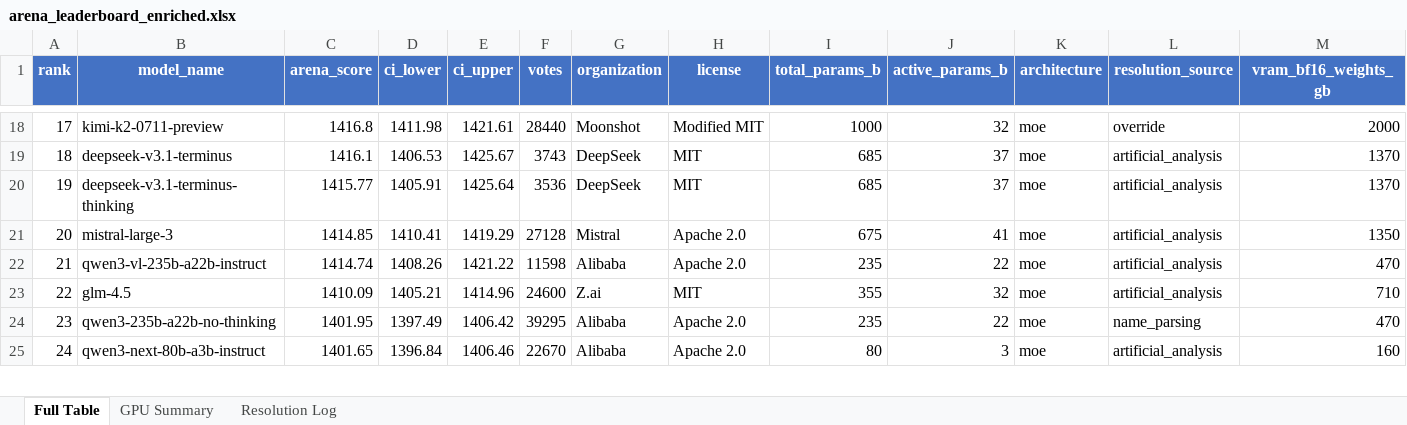
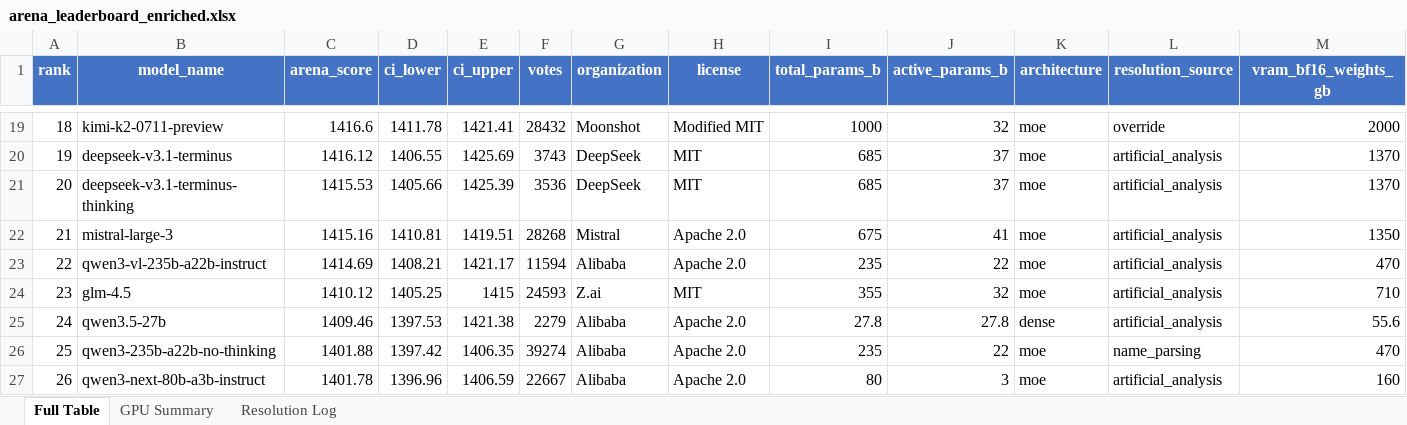
Before and after one commit to kmvaidya/llm-arena-vram-calc, an Excel workbook: arena_enrichment/output/arena_leaderboard_enriched.xlsx, sheet Full Table, drawn as a sheet; only a part is shown, gaps mark what is left out; values as stored, in another font and other column widths than the file's, no borders; addresses are those after the commit; rows hold the shown columns only; the diff covers the shown part only; the diff names each change by its address in the sheet, - before the commit and + after, or states it on an @@ line.

```diff
--- a/arena_enrichment/output/arena_leaderboard_enriched.xlsx (sheet Full Table)
+++ b/arena_enrichment/output/arena_leaderboard_enriched.xlsx (sheet Full Table)
@@ column A (rank) renumbered from row 12 down @@
-C19 (arena_score): 1416.8
+C19 (arena_score): 1416.6
-D19 (ci_lower): 1411.98
+D19 (ci_lower): 1411.78
-E19 (ci_upper): 1421.61
+E19 (ci_upper): 1421.41
-F19 (votes): 28440
+F19 (votes): 28432
-C20 (arena_score): 1416.1
+C20 (arena_score): 1416.12
-D20 (ci_lower): 1406.53
+D20 (ci_lower): 1406.55
-E20 (ci_upper): 1425.67
+E20 (ci_upper): 1425.69
-C21 (arena_score): 1415.77
+C21 (arena_score): 1415.53
-D21 (ci_lower): 1405.91
+D21 (ci_lower): 1405.66
-E21 (ci_upper): 1425.64
+E21 (ci_upper): 1425.39
-C22 (arena_score): 1414.85
+C22 (arena_score): 1415.16
-D22 (ci_lower): 1410.41
+D22 (ci_lower): 1410.81
-E22 (ci_upper): 1419.29
+E22 (ci_upper): 1419.51
-F22 (votes): 27128
+F22 (votes): 28268
-C23 (arena_score): 1414.74
+C23 (arena_score): 1414.69
-D23 (ci_lower): 1408.26
+D23 (ci_lower): 1408.21
-E23 (ci_upper): 1421.22
+E23 (ci_upper): 1421.17
-F23 (votes): 11598
+F23 (votes): 11594
-C24 (arena_score): 1410.09
+C24 (arena_score): 1410.12
-D24 (ci_lower): 1405.21
+D24 (ci_lower): 1405.25
-E24 (ci_upper): 1414.96
+E24 (ci_upper): 1415
-F24 (votes): 24600
+F24 (votes): 24593
+row 25: 24 | qwen3.5-27b | 1409.46 | 1397.53 | 1421.38 | 2279 | Alibaba | Apache 2.0 | 27.8 | 27.8 | dense | artificial_analysis | 55.6
-C26 (arena_score): 1401.95
+C26 (arena_score): 1401.88
-D26 (ci_lower): 1397.49
+D26 (ci_lower): 1397.42
-E26 (ci_upper): 1406.42
+E26 (ci_upper): 1406.35
-F26 (votes): 39295
+F26 (votes): 39274
-C27 (arena_score): 1401.65
+C27 (arena_score): 1401.78
-D27 (ci_lower): 1396.84
+D27 (ci_lower): 1396.96
-E27 (ci_upper): 1406.46
+E27 (ci_upper): 1406.59
-F27 (votes): 22670
+F27 (votes): 22667
```
Also changed, not shown: 7 added rows, 5 removed rows, 570 edited cells and cell formats elsewhere in this sheet, sheet GPU Summary, sheet Resolution Log, 2 other files.
